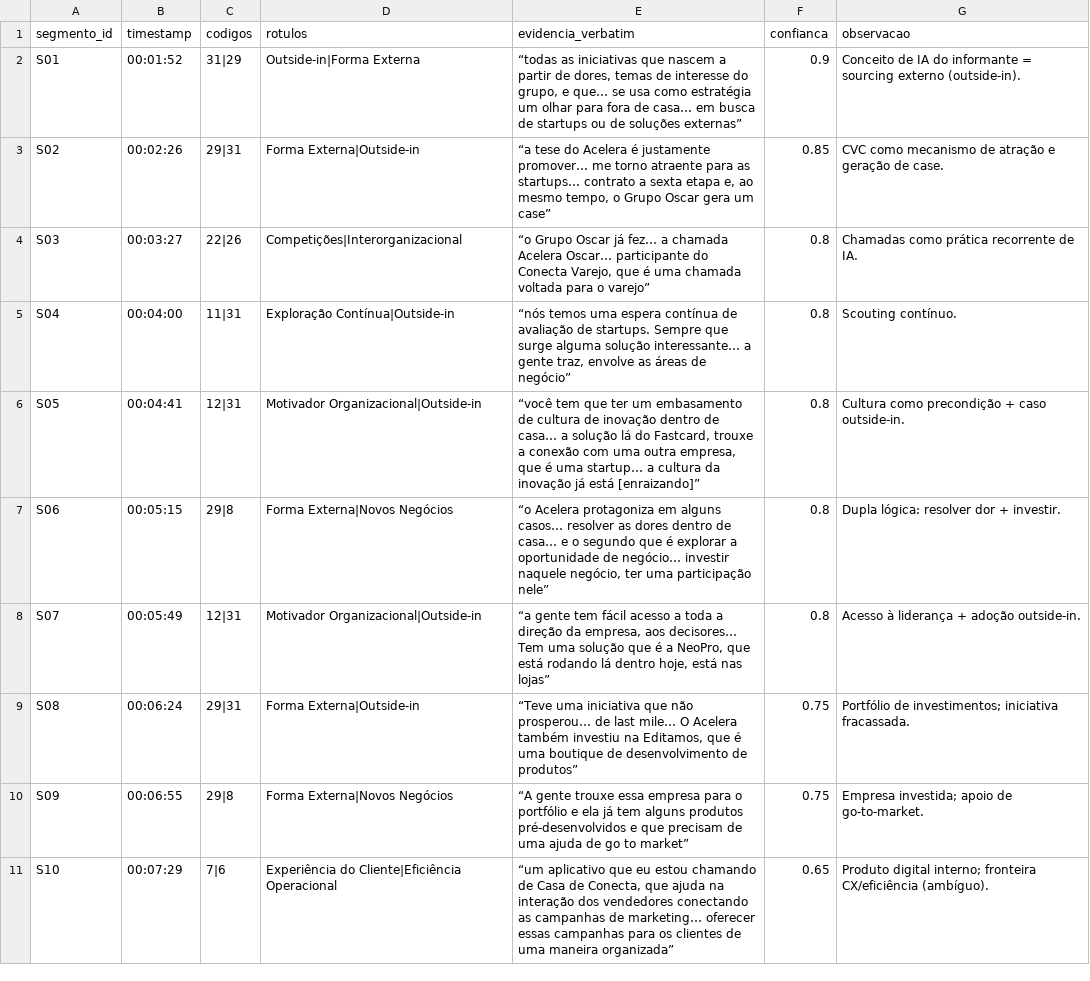
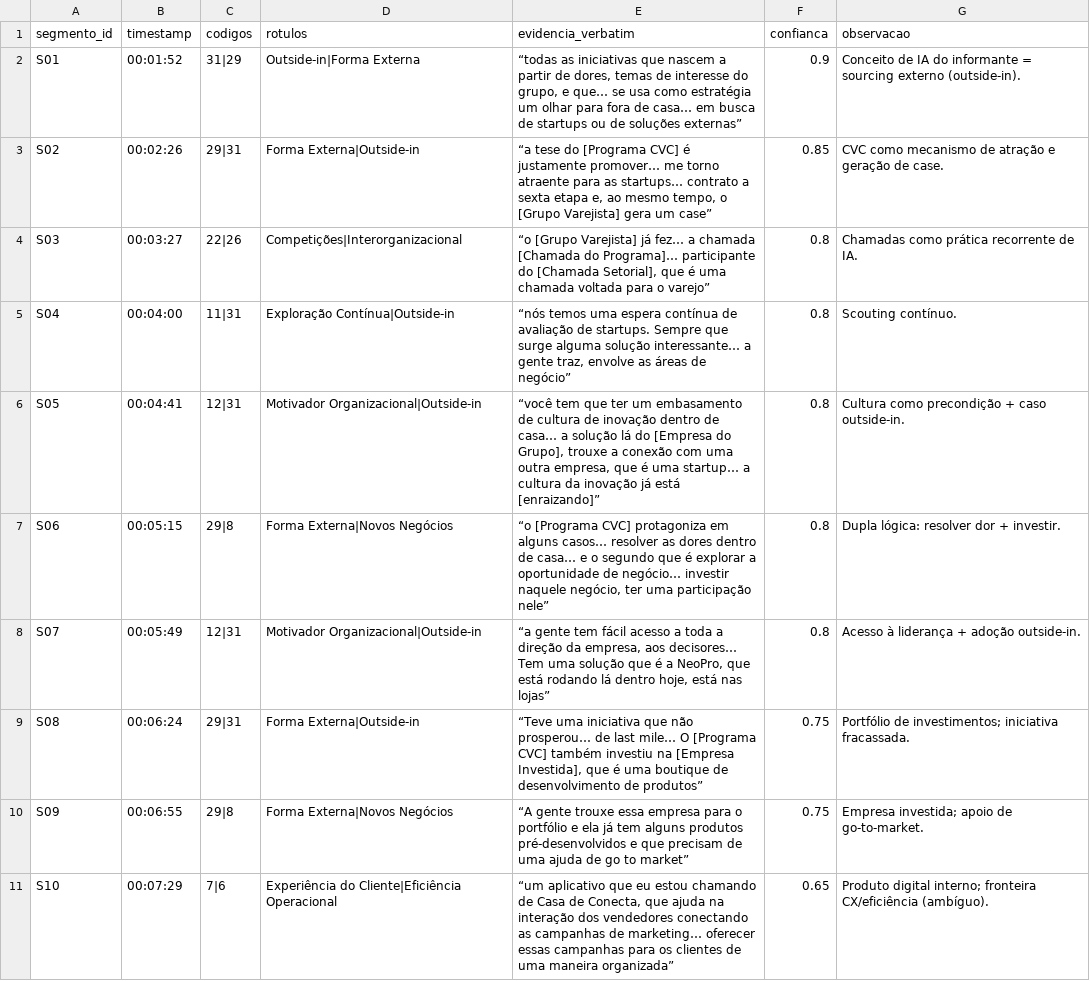
Before and after one commit to professordyx/qualitative-coding, a CSV file: data/matriz_codificacao.csv, drawn as a sheet; only a part is shown; the diff covers the shown part only.

```diff
--- a/data/matriz_codificacao.csv
+++ b/data/matriz_codificacao.csv
@@ -2,9 +2,9 @@ segmento_id,timestamp,codigos,rotulos,evidencia_verbatim,confianca,observacao
 S01,00:01:52,31|29,"Outside-in|Forma Externa","“todas as iniciativas que nascem a partir de dores, temas de interesse do grupo, e que… se usa como estratégia um olhar para fora de casa… em busca de startups ou de soluções externas”",0.9,"Conceito de IA do informante = sourcing externo (outside-in)."
-S02,00:02:26,29|31,"Forma Externa|Outside-in","“a tese do Acelera é justamente promover… me torno atraente para as startups… contrato a sexta etapa e, ao mesmo tempo, o Grupo Oscar gera um case”",0.85,"CVC como mecanismo de atração e geração de case."
-S03,00:03:27,22|26,"Competições|Interorganizacional","“o Grupo Oscar já fez… a chamada Acelera Oscar… participante do Conecta Varejo, que é uma chamada voltada para o varejo”",0.8,"Chamadas como prática recorrente de IA."
+S02,00:02:26,29|31,"Forma Externa|Outside-in","“a tese do [Programa CVC] é justamente promover… me torno atraente para as startups… contrato a sexta etapa e, ao mesmo tempo, o [Grupo Varejista] gera um case”",0.85,"CVC como mecanismo de atração e geração de case."
+S03,00:03:27,22|26,"Competições|Interorganizacional","“o [Grupo Varejista] já fez… a chamada [Chamada do Programa]… participante do [Chamada Setorial], que é uma chamada voltada para o varejo”",0.8,"Chamadas como prática recorrente de IA."
 S04,00:04:00,11|31,"Exploração Contínua|Outside-in","“nós temos uma espera contínua de avaliação de startups. Sempre que surge alguma solução interessante… a gente traz, envolve as áreas de negócio”",0.8,"Scouting contínuo."
-S05,00:04:41,12|31,"Motivador Organizacional|Outside-in","“você tem que ter um embasamento de cultura de inovação dentro de casa… a solução lá do Fastcard, trouxe a conexão com uma outra empresa, que é uma startup… a cultura da inovação já está [enraizando]”",0.8,"Cultura como precondição + caso outside-in."
-S06,00:05:15,29|8,"Forma Externa|Novos Negócios","“o Acelera protagoniza em alguns casos… resolver as dores dentro de casa… e o segundo que é explorar a oportunidade de negócio… investir naquele negócio, ter uma participação nele”",0.8,"Dupla lógica: resolver dor + investir."
+S05,00:04:41,12|31,"Motivador Organizacional|Outside-in","“você tem que ter um embasamento de cultura de inovação dentro de casa… a solução lá do [Empresa do Grupo], trouxe a conexão com uma outra empresa, que é uma startup… a cultura da inovação já está [enraizando]”",0.8,"Cultura como precondição + caso outside-in."
+S06,00:05:15,29|8,"Forma Externa|Novos Negócios","“o [Programa CVC] protagoniza em alguns casos… resolver as dores dentro de casa… e o segundo que é explorar a oportunidade de negócio… investir naquele negócio, ter uma participação nele”",0.8,"Dupla lógica: resolver dor + investir."
 S07,00:05:49,12|31,"Motivador Organizacional|Outside-in","“a gente tem fácil acesso a toda a direção da empresa, aos decisores… Tem uma solução que é a NeoPro, que está rodando lá dentro hoje, está nas lojas”",0.8,"Acesso à liderança + adoção outside-in."
-S08,00:06:24,29|31,"Forma Externa|Outside-in","“Teve uma iniciativa que não prosperou… de last mile… O Acelera também investiu na Editamos, que é uma boutique de desenvolvimento de produtos”",0.75,"Portfólio de investimentos; iniciativa fracassada."
+S08,00:06:24,29|31,"Forma Externa|Outside-in","“Teve uma iniciativa que não prosperou… de last mile… O [Programa CVC] também investiu na [Empresa Investida], que é uma boutique de desenvolvimento de produtos”",0.75,"Portfólio de investimentos; iniciativa fracassada."
 S09,00:06:55,29|8,"Forma Externa|Novos Negócios","“A gente trouxe essa empresa para o portfólio e ela já tem alguns produtos pré-desenvolvidos e que precisam de uma ajuda de go to market”",0.75,"Empresa investida; apoio de go-to-market."
```
Also changed, not shown: 12 edited cells elsewhere in this file, data/irr_form_antes.csv, data/irr_form_depois.csv, 20 other files.
